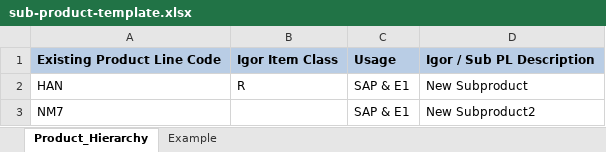
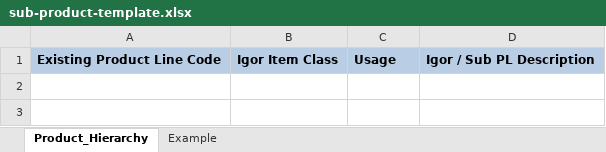
Before and after one commit to leetncamp/product, an Excel workbook: hierarchy/static/hierarchy/downloads/sub-product-template.xlsx, sheet Product_Hierarchy, drawn as a sheet; values as stored, in another font and other column widths than the file's, no borders; the diff names each change by its address in the sheet, - before the commit and + after, or states it on an @@ line.

```diff
--- a/hierarchy/static/hierarchy/downloads/sub-product-template.xlsx (sheet Product_Hierarchy)
+++ b/hierarchy/static/hierarchy/downloads/sub-product-template.xlsx (sheet Product_Hierarchy)
-row 2: HAN | R | SAP & E1 | New Subproduct
-row 3: NM7 |  | SAP & E1 | New Subproduct2
```
Also changed, not shown: static/hierarchy/downloads/product-template.xlsx, static/hierarchy/downloads/sub-product-template.xlsx, 2 other files.
